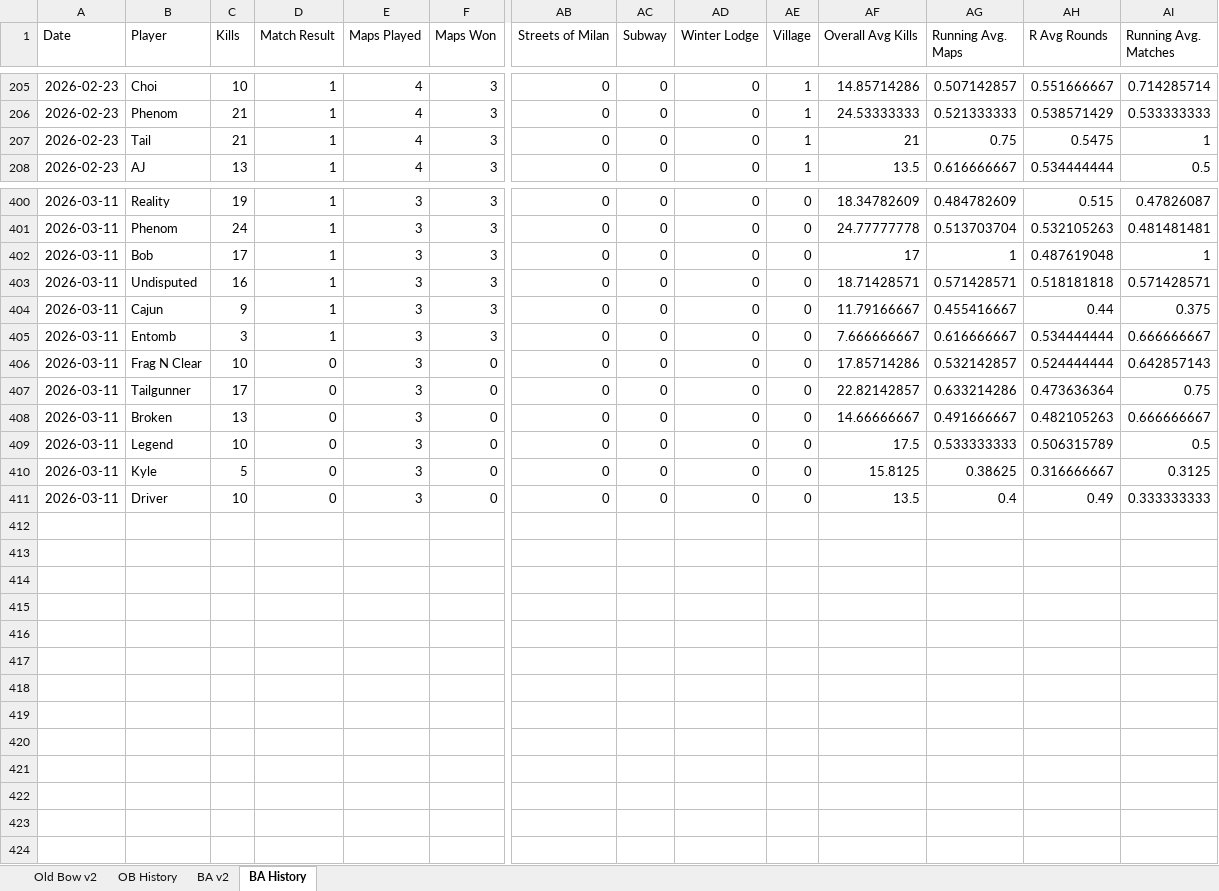
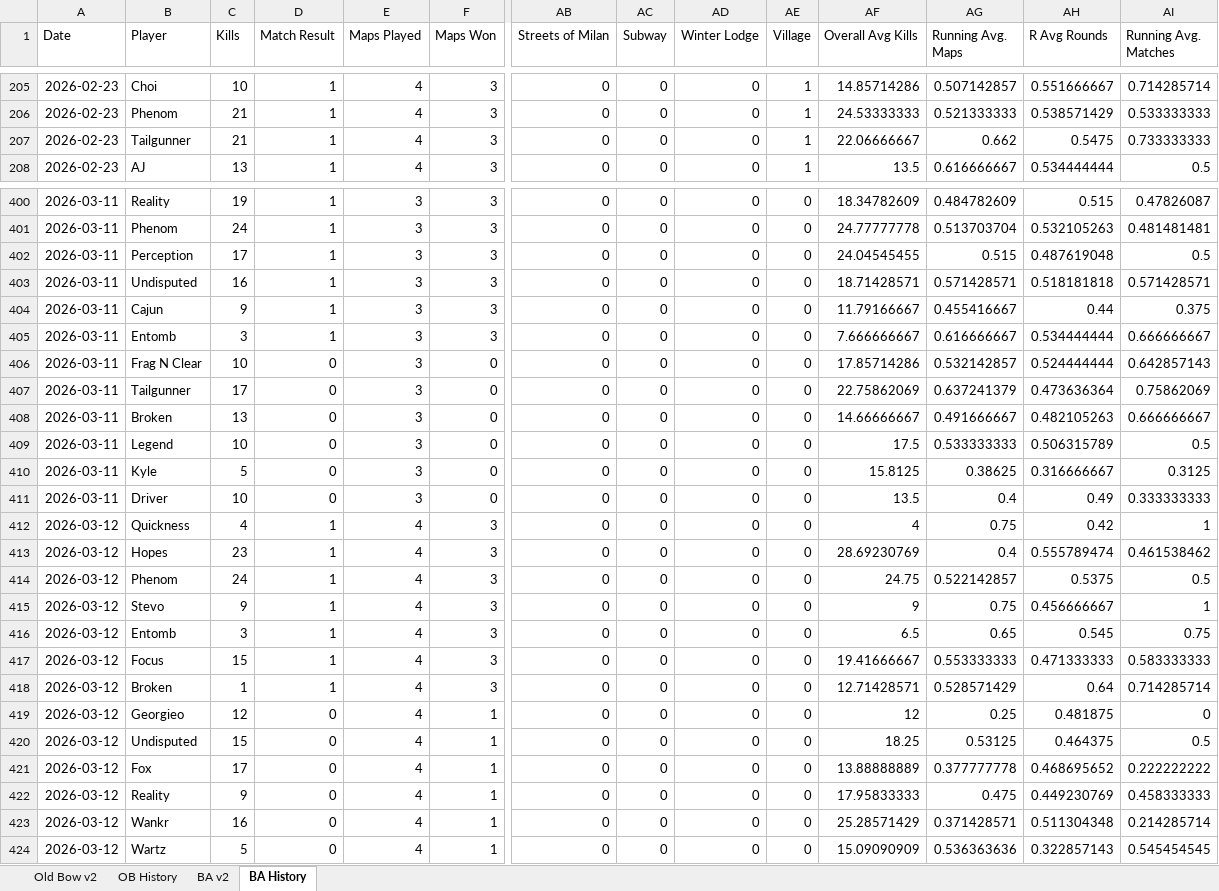
Before and after one commit to brettjmiller8-cpu/r63-stats, an Excel workbook: R63 Data.xlsx, sheet BA History, drawn as a sheet; only a part is shown, gaps mark what is left out; values as stored, in another font and other column widths than the file's, no borders; rows hold the shown columns only; the diff covers the shown part only; the diff names each change by its address in the sheet, - before the commit and + after, or states it on an @@ line.

```diff
--- a/R63 Data.xlsx (sheet BA History)
+++ b/R63 Data.xlsx (sheet BA History)
-B207 (Player): Tail
+B207 (Player): Tailgunner
-AF207 (Overall Avg Kills): 21
+AF207 (Overall Avg Kills): 22.06666667
-AG207 (Running Avg. Maps): 0.75
+AG207 (Running Avg. Maps): 0.662
-AI207 (Running Avg. Matches): 1
+AI207 (Running Avg. Matches): 0.733333333
-B402 (Player): Bob
+B402 (Player): Perception
-AF402 (Overall Avg Kills): 17
+AF402 (Overall Avg Kills): 24.04545455
-AG402 (Running Avg. Maps): 1
+AG402 (Running Avg. Maps): 0.515
-AI402 (Running Avg. Matches): 1
+AI402 (Running Avg. Matches): 0.5
-AF407 (Overall Avg Kills): 22.82142857
+AF407 (Overall Avg Kills): 22.75862069
-AG407 (Running Avg. Maps): 0.633214286
+AG407 (Running Avg. Maps): 0.637241379
-AI407 (Running Avg. Matches): 0.75
+AI407 (Running Avg. Matches): 0.75862069
+row 412: 2026-03-12 | Quickness | 4 | 1 | 4 | 3 | 0 | 0 | 0 | 0 | 4 | 0.75 | 0.42 | 1
+row 413: 2026-03-12 | Hopes | 23 | 1 | 4 | 3 | 0 | 0 | 0 | 0 | 28.69230769 | 0.4 | 0.555789474 | 0.461538462
+row 414: 2026-03-12 | Phenom | 24 | 1 | 4 | 3 | 0 | 0 | 0 | 0 | 24.75 | 0.522142857 | 0.5375 | 0.5
+row 415: 2026-03-12 | Stevo | 9 | 1 | 4 | 3 | 0 | 0 | 0 | 0 | 9 | 0.75 | 0.456666667 | 1
+row 416: 2026-03-12 | Entomb | 3 | 1 | 4 | 3 | 0 | 0 | 0 | 0 | 6.5 | 0.65 | 0.545 | 0.75
+row 417: 2026-03-12 | Focus | 15 | 1 | 4 | 3 | 0 | 0 | 0 | 0 | 19.41666667 | 0.553333333 | 0.471333333 | 0.583333333
+row 418: 2026-03-12 | Broken | 1 | 1 | 4 | 3 | 0 | 0 | 0 | 0 | 12.71428571 | 0.528571429 | 0.64 | 0.714285714
+row 419: 2026-03-12 | Georgieo | 12 | 0 | 4 | 1 | 0 | 0 | 0 | 0 | 12 | 0.25 | 0.481875 | 0
+row 420: 2026-03-12 | Undisputed | 15 | 0 | 4 | 1 | 0 | 0 | 0 | 0 | 18.25 | 0.53125 | 0.464375 | 0.5
+row 421: 2026-03-12 | Fox | 17 | 0 | 4 | 1 | 0 | 0 | 0 | 0 | 13.88888889 | 0.377777778 | 0.468695652 | 0.222222222
+row 422: 2026-03-12 | Reality | 9 | 0 | 4 | 1 | 0 | 0 | 0 | 0 | 17.95833333 | 0.475 | 0.449230769 | 0.458333333
+row 423: 2026-03-12 | Wankr | 16 | 0 | 4 | 1 | 0 | 0 | 0 | 0 | 25.28571429 | 0.371428571 | 0.511304348 | 0.214285714
+row 424: 2026-03-12 | Wartz | 5 | 0 | 4 | 1 | 0 | 0 | 0 | 0 | 15.09090909 | 0.536363636 | 0.322857143 | 0.545454545
```
Also changed, not shown: 39 edited cells elsewhere in this sheet, sheet OB History, sheet BA v2, sheet Old Bow v2, formulas that keep their value, 2 other files.
